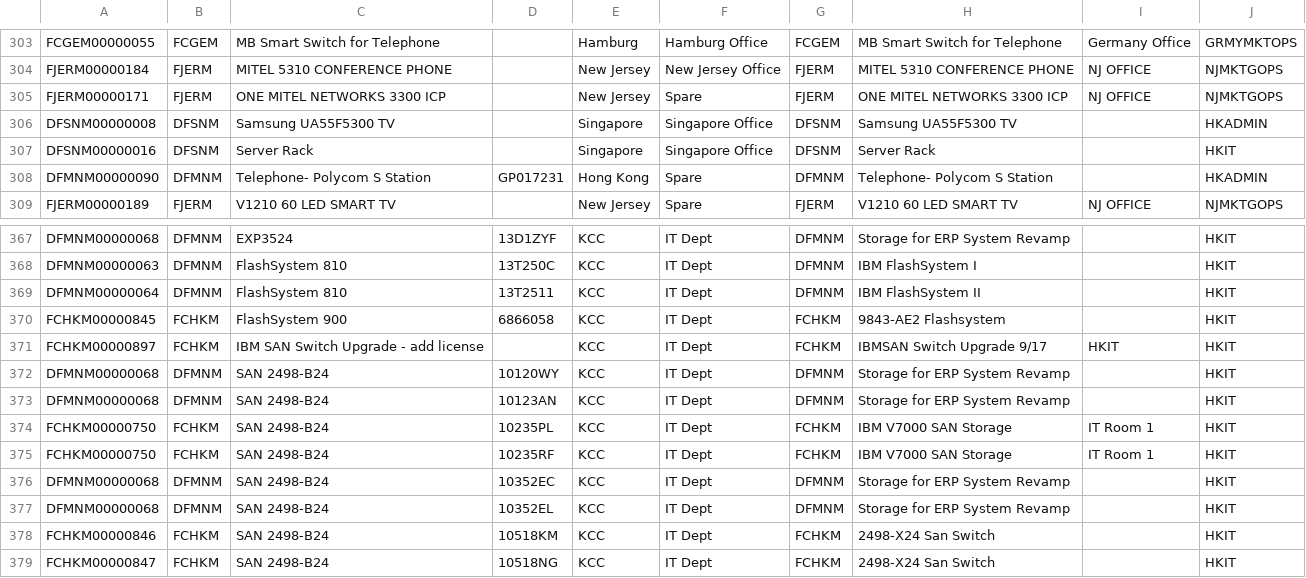
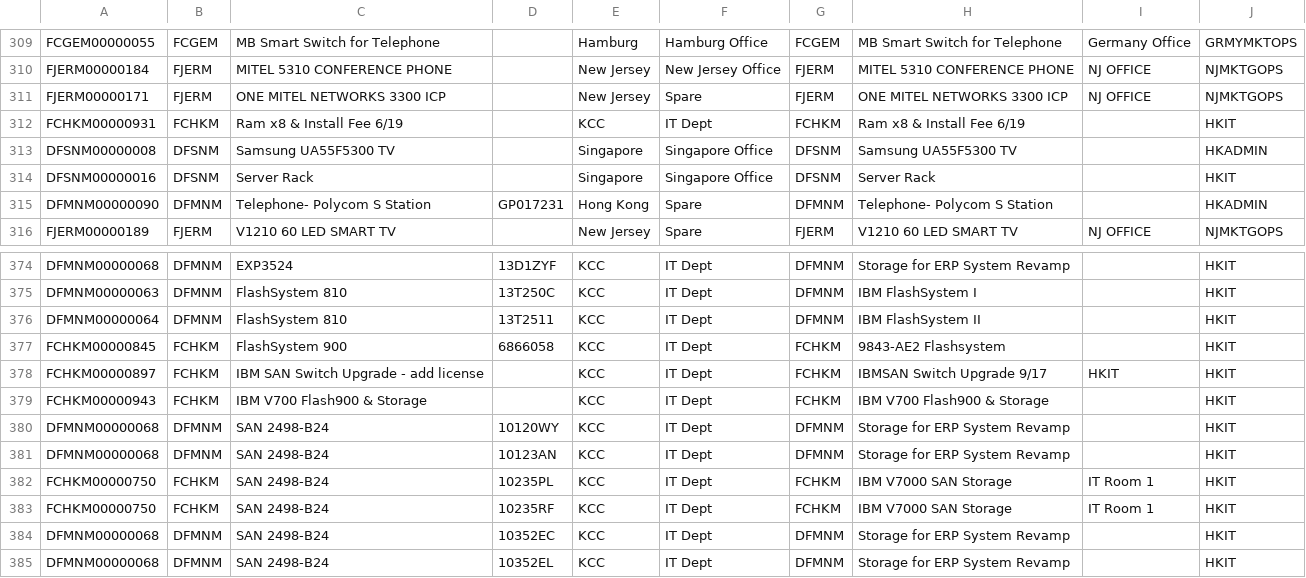
Before and after one commit to sunkit88/IT_inv, a CSV file: it_inv_inner.csv, drawn as a sheet; only a part is shown, gaps mark what is left out; the shorter side is filled out with more unchanged rows; the diff covers the shown part only.

```diff
--- a/it_inv_inner.csv
+++ b/it_inv_inner.csv
@@ -305,2 +311,3 @@ FJERM00000184,FJERM,MITEL 5310 CONFERENCE PHONE,,New Jersey,New Jersey Office,FJ
 FJERM00000171,FJERM,ONE MITEL NETWORKS 3300 ICP,,New Jersey,Spare,FJERM,ONE MITEL NETWORKS 3300 ICP,NJ OFFICE,NJMKTGOPS
+FCHKM00000931,FCHKM,Ram x8 & Install Fee 6/19,,KCC,IT Dept,FCHKM,Ram x8 & Install Fee 6/19, ,HKIT
 DFSNM00000008,DFSNM,Samsung UA55F5300 TV,,Singapore,Singapore Office,DFSNM,Samsung UA55F5300 TV, ,HKADMIN
@@ -371,2 +378,3 @@ FCHKM00000845,FCHKM,FlashSystem 900,6866058,KCC,IT Dept,FCHKM,9843-AE2 Flashsyst
 FCHKM00000897,FCHKM,IBM SAN Switch Upgrade - add license,,KCC,IT Dept,FCHKM,IBMSAN Switch Upgrade 9/17,HKIT,HKIT
+FCHKM00000943,FCHKM,IBM V700 Flash900 & Storage,,KCC,IT Dept,FCHKM,IBM V700 Flash900 & Storage, ,HKIT
 DFMNM00000068,DFMNM,SAN 2498-B24,10120WY,KCC,IT Dept,DFMNM,Storage for ERP System Revamp, ,HKIT
```
Also changed, not shown: 6 added rows and 2 moved rows elsewhere in this file, IT_INV.csv, fin_inv_inner.csv, 1 other file.
